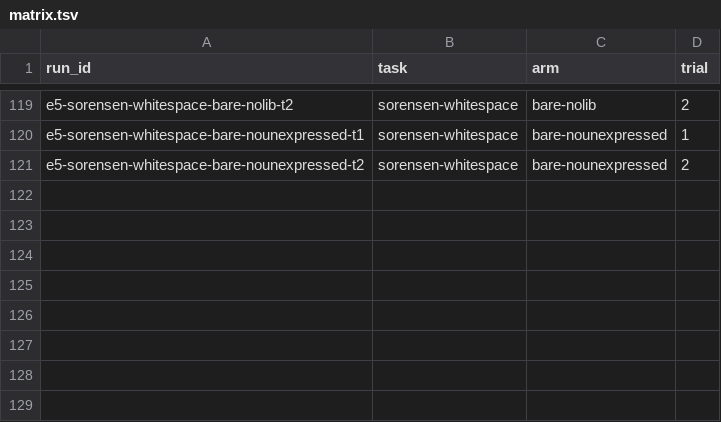
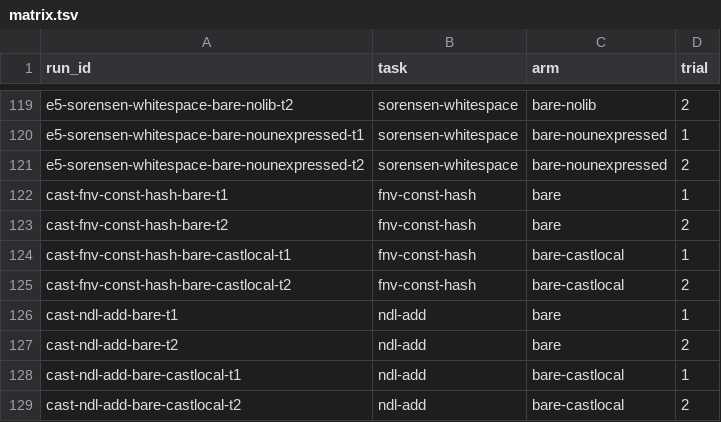
Before and after one commit to david-brandt-the-icelander/y, a TSV file: tools/bare-rust/experiments/matrix.tsv, drawn as a sheet; only a part is shown, gaps mark what is left out; the diff names each change by its address in the sheet, - before the commit and + after, or states it on an @@ line.

```diff
--- a/tools/bare-rust/experiments/matrix.tsv
+++ b/tools/bare-rust/experiments/matrix.tsv
+row 122: cast-fnv-const-hash-bare-t1 | fnv-const-hash | bare | 1
+row 123: cast-fnv-const-hash-bare-t2 | fnv-const-hash | bare | 2
+row 124: cast-fnv-const-hash-bare-castlocal-t1 | fnv-const-hash | bare-castlocal | 1
+row 125: cast-fnv-const-hash-bare-castlocal-t2 | fnv-const-hash | bare-castlocal | 2
+row 126: cast-ndl-add-bare-t1 | ndl-add | bare | 1
+row 127: cast-ndl-add-bare-t2 | ndl-add | bare | 2
+row 128: cast-ndl-add-bare-castlocal-t1 | ndl-add | bare-castlocal | 1
+row 129: cast-ndl-add-bare-castlocal-t2 | ndl-add | bare-castlocal | 2
```
Also changed, not shown: 21 other files.
